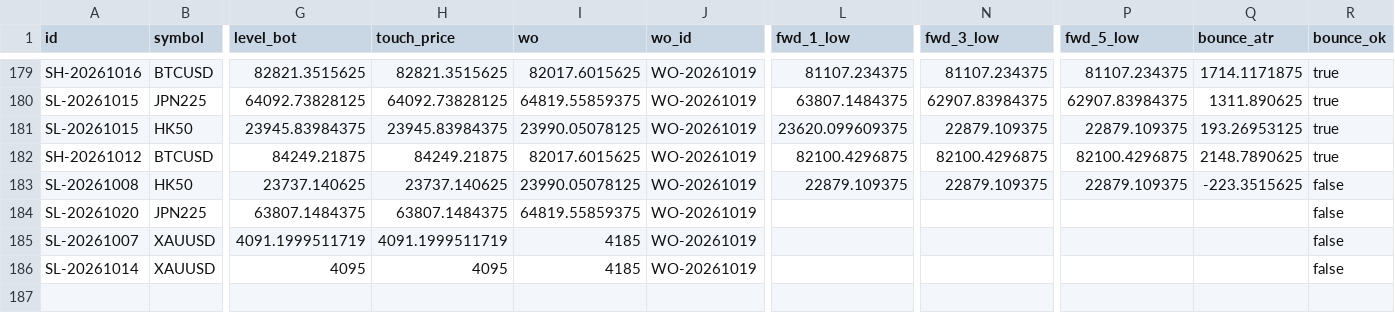
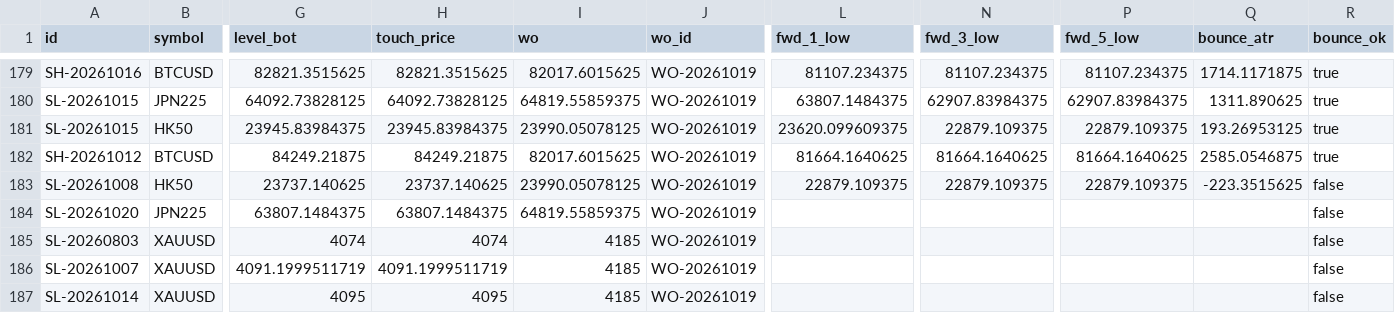
Before and after one commit to keenewong-ai/xauusd-bounce-live, a CSV file: data_hist.csv, drawn as a sheet; only a part is shown, gaps mark what is left out; rows hold the shown columns only; the diff names each change by its address in the sheet, - before the commit and + after, or states it on an @@ line.

```diff
--- a/data_hist.csv
+++ b/data_hist.csv
-L182 (fwd_1_low): 82100.4296875
+L182 (fwd_1_low): 81664.1640625
-N182 (fwd_3_low): 82100.4296875
+N182 (fwd_3_low): 81664.1640625
-P182 (fwd_5_low): 82100.4296875
+P182 (fwd_5_low): 81664.1640625
-Q182 (bounce_atr): 2148.7890625
+Q182 (bounce_atr): 2585.0546875
+row 185: SL-20260803 | XAUUSD | 4074 | 4074 | 4185 | WO-20261019 |  |  |  |  | false
```
Also changed, not shown: data_levels.csv, 2 other files.
